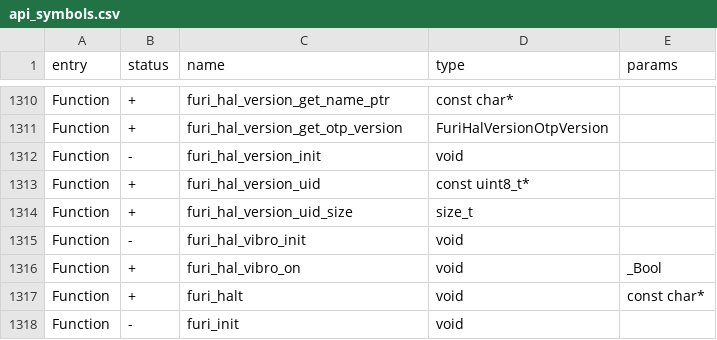
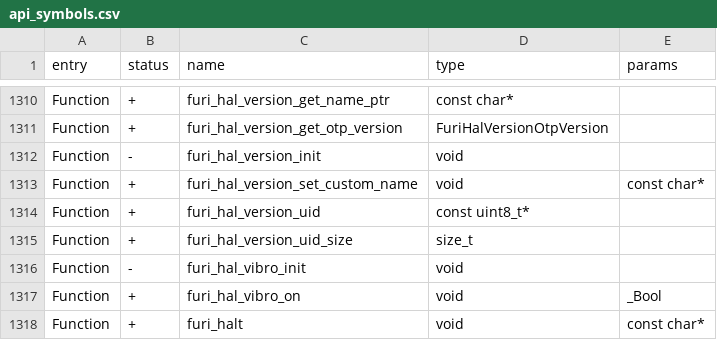
Before and after one commit to ankris812/Yggdrassil, a CSV file: firmware/targets/f7/api_symbols.csv, drawn as a sheet; only a part is shown, gaps mark what is left out; the shorter side is filled out with more unchanged rows.

```diff
--- a/firmware/targets/f7/api_symbols.csv
+++ b/firmware/targets/f7/api_symbols.csv
@@ -1312,2 +1312,3 @@ Function,+,furi_hal_version_get_otp_version,FuriHalVersionOtpVersion,
 Function,-,furi_hal_version_init,void,
+Function,+,furi_hal_version_set_custom_name,void,const char*
 Function,+,furi_hal_version_uid,const uint8_t*,
```
Also changed, not shown: 9 other files.
